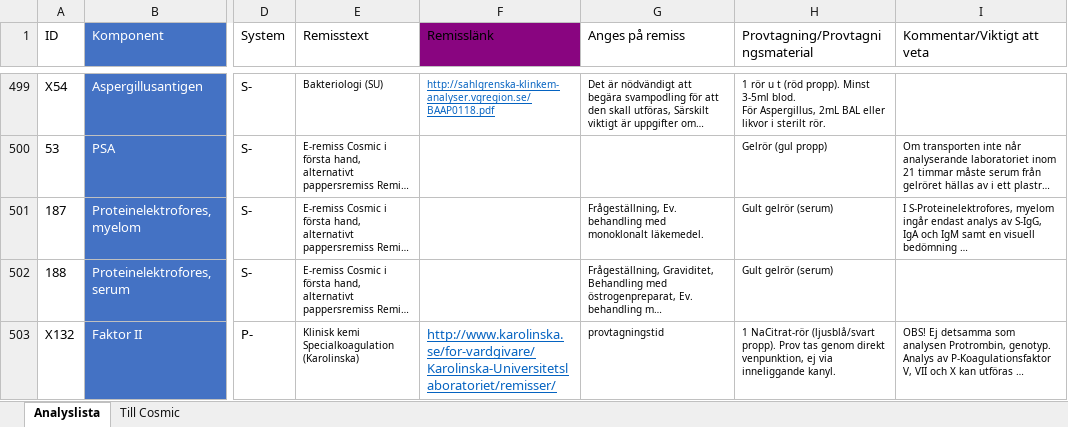
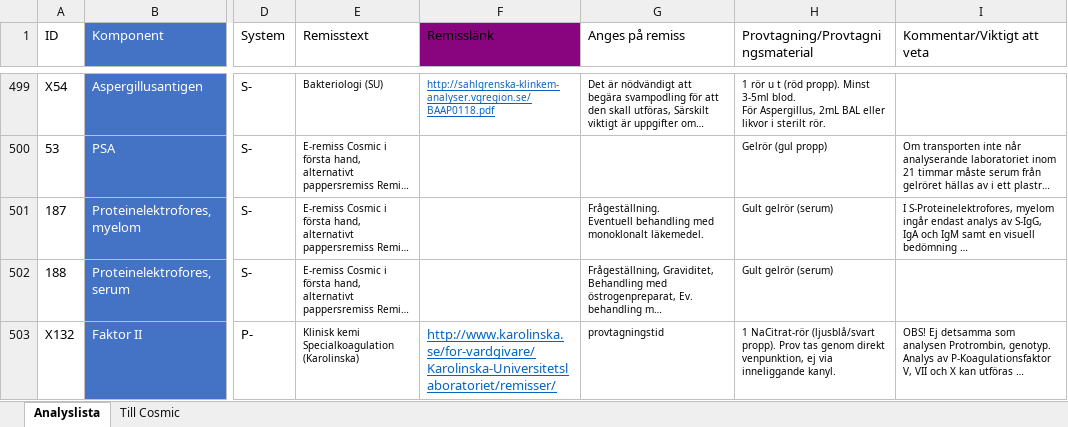
Before and after one commit to LabVastmanland/methodlist, an Excel workbook: data/Analyslista.xlsx, sheet Analyslista, drawn as a sheet; only a part is shown, gaps mark what is left out; long unchanged cells end in …; values as stored, in another font and other column widths than the file's, no borders; table styles not drawn; ↵ is a line break in a cell; the diff names each change by its address in the sheet, - before the commit and + after, or states it on an @@ line.

Commit message:
Add files via upload

```diff
--- a/data/Analyslista.xlsx (sheet Analyslista)
+++ b/data/Analyslista.xlsx (sheet Analyslista)
-G501 (Anges på remiss): Frågeställning, Ev. behandling med…
+G501 (Anges på remiss): Frågeställning. ↵ Eventuell behandling med…
```
